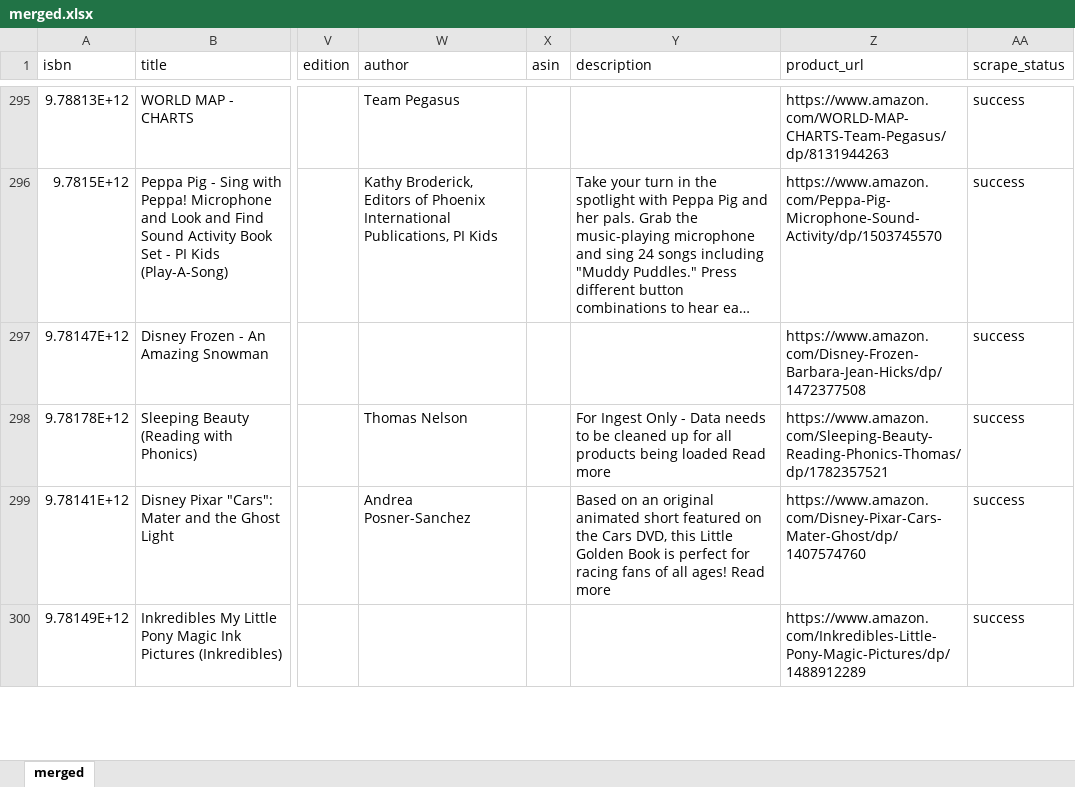
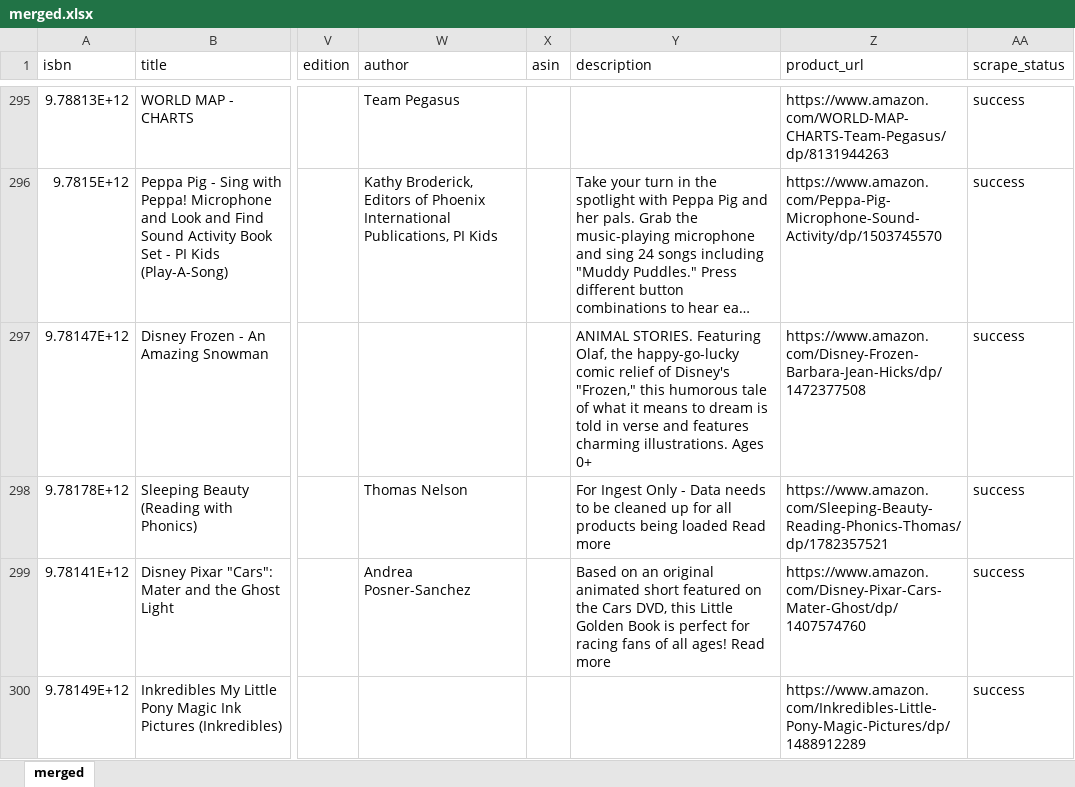
Before and after one commit to peterp2n/STAT6207_project, an Excel workbook: data/merged.xlsx, sheet merged, drawn as a sheet; only a part is shown, gaps mark what is left out; long unchanged cells end in …; values as stored, in another font and other column widths than the file's, no borders; the diff covers the shown part only; the diff names each change by its address in the sheet, - before the commit and + after, or states it on an @@ line.

Commit message:
merged description from api if None

```diff
--- a/data/merged.xlsx (sheet merged)
+++ b/data/merged.xlsx (sheet merged)
-Y297 (description): (empty)
+Y297 (description): ANIMAL STORIES. Featuring Olaf, the happy-go-lucky comic relief of Disney's "Frozen," this humorous tale of what it means to dream is told in verse and features charming illustrations. Ages 0+
```
Also changed, not shown: 97 edited cells elsewhere in this sheet, 1 other file.
